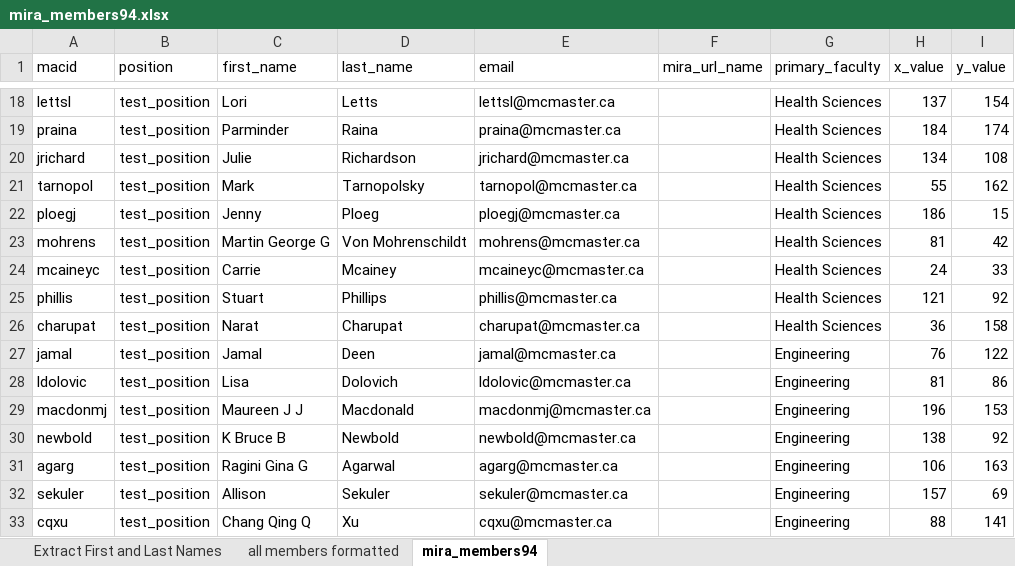
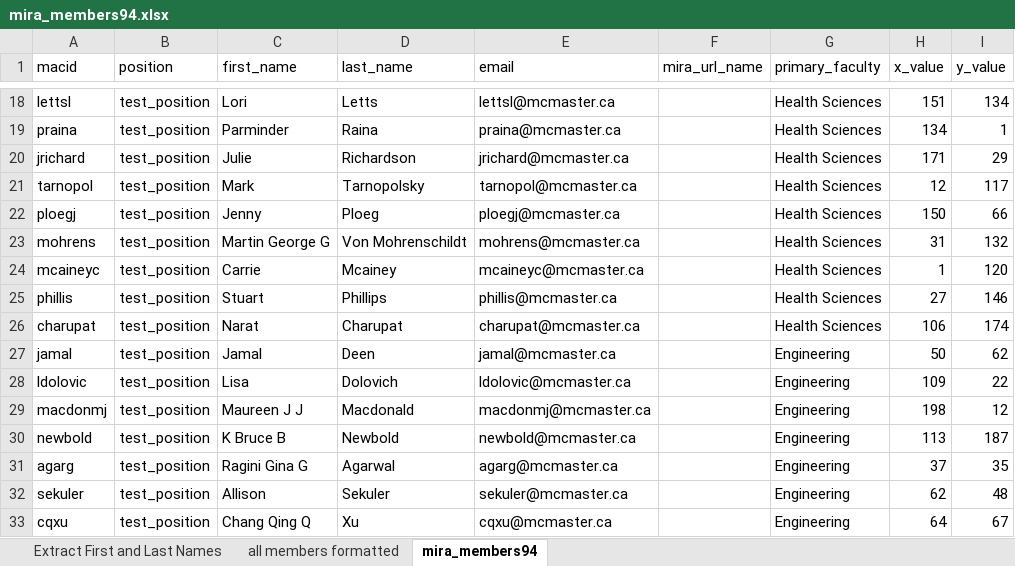
Before and after one commit to McMaster-University-Library/mira_visualization, an Excel workbook: mira/mira_members94.xlsx, sheet mira_members94, drawn as a sheet; only a part is shown, gaps mark what is left out; values as stored, in another font and other column widths than the file's, no borders; the diff covers the shown part only; the diff names each change by its address in the sheet, - before the commit and + after, or states it on an @@ line.

Commit message:
94 member csv file regenerated for better distribution

```diff
--- a/mira/mira_members94.xlsx (sheet mira_members94)
+++ b/mira/mira_members94.xlsx (sheet mira_members94)
-H18 (x_value): 137
+H18 (x_value): 151
-I18 (y_value): 154
+I18 (y_value): 134
-H19 (x_value): 184
+H19 (x_value): 134
-I19 (y_value): 174
+I19 (y_value): 1
-H20 (x_value): 134
+H20 (x_value): 171
-I20 (y_value): 108
+I20 (y_value): 29
-H21 (x_value): 55
+H21 (x_value): 12
-I21 (y_value): 162
+I21 (y_value): 117
-H22 (x_value): 186
+H22 (x_value): 150
-I22 (y_value): 15
+I22 (y_value): 66
-H23 (x_value): 81
+H23 (x_value): 31
-I23 (y_value): 42
+I23 (y_value): 132
-H24 (x_value): 24
+H24 (x_value): 1
-I24 (y_value): 33
+I24 (y_value): 120
-H25 (x_value): 121
+H25 (x_value): 27
-I25 (y_value): 92
+I25 (y_value): 146
-H26 (x_value): 36
+H26 (x_value): 106
-I26 (y_value): 158
+I26 (y_value): 174
-H27 (x_value): 76
+H27 (x_value): 50
-I27 (y_value): 122
+I27 (y_value): 62
-H28 (x_value): 81
+H28 (x_value): 109
-I28 (y_value): 86
+I28 (y_value): 22
-H29 (x_value): 196
+H29 (x_value): 198
-I29 (y_value): 153
+I29 (y_value): 12
-H30 (x_value): 138
+H30 (x_value): 113
-I30 (y_value): 92
+I30 (y_value): 187
-H31 (x_value): 106
+H31 (x_value): 37
-I31 (y_value): 163
+I31 (y_value): 35
-H32 (x_value): 157
+H32 (x_value): 62
-I32 (y_value): 69
+I32 (y_value): 48
-H33 (x_value): 88
+H33 (x_value): 64
-I33 (y_value): 141
+I33 (y_value): 67
```
Also changed, not shown: 153 edited cells elsewhere in this sheet, sheet all members formatted, 2 other files.
